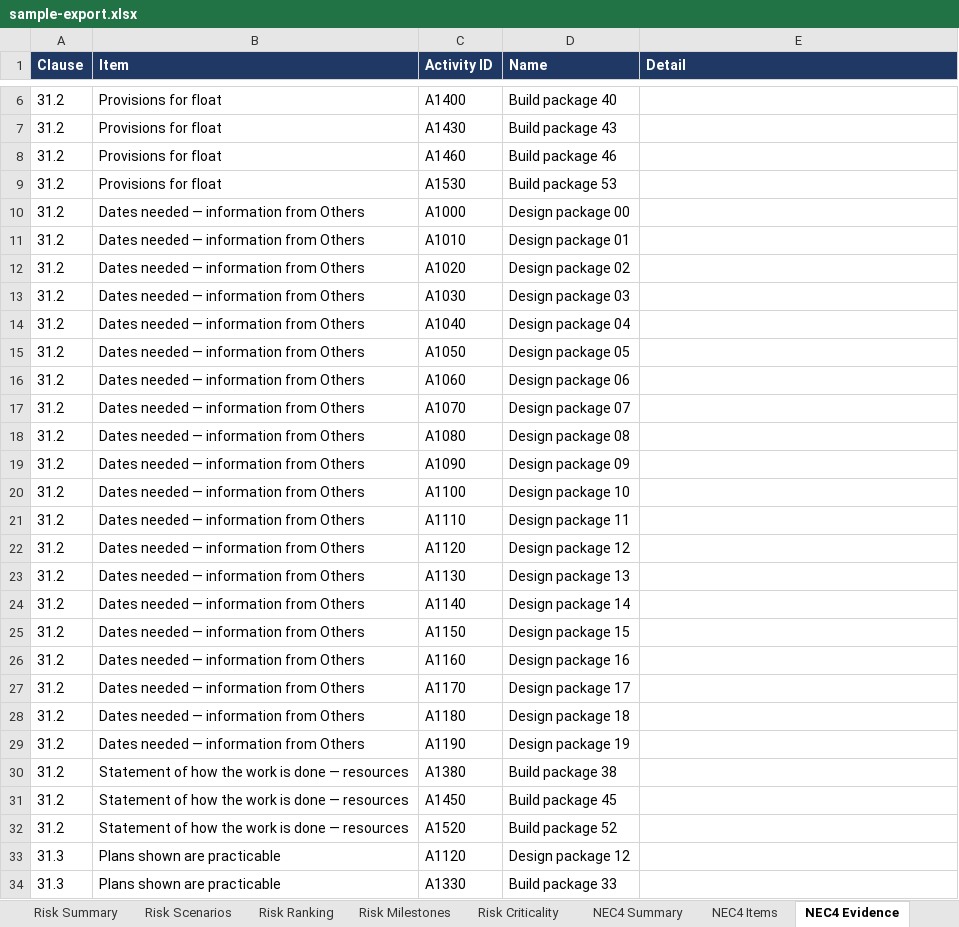
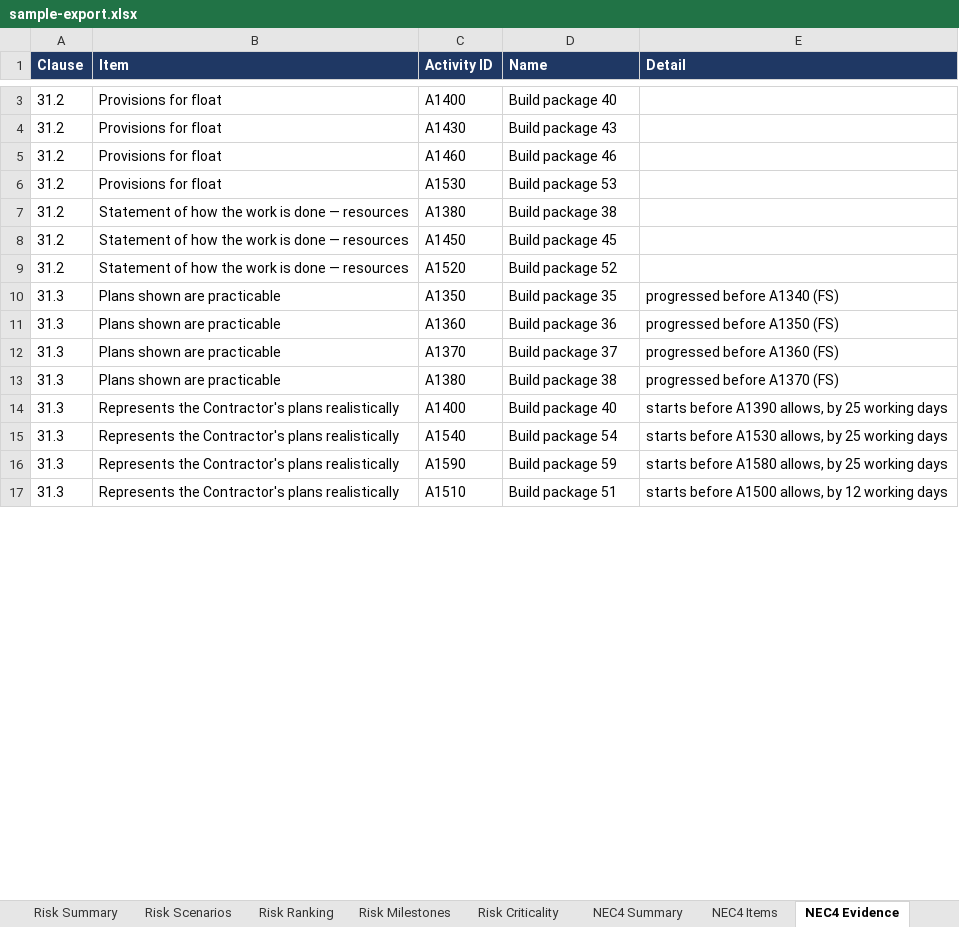
Before and after one commit to rauf007-fusion/rauf007-fusion.github.io, an Excel workbook: demo/demo-data/sample-export.xlsx, sheet NEC4 Evidence, drawn as a sheet; only a part is shown, gaps mark what is left out; values as stored, in another font and other column widths than the file's, no borders; removed rows and columns are numbered as before the commit, all else as after; the diff covers the shown part only; the diff names each change by its address in the sheet, - before the commit and + after, or states it on an @@ line.

```diff
--- a/demo/demo-data/sample-export.xlsx (sheet NEC4 Evidence)
+++ b/demo/demo-data/sample-export.xlsx (sheet NEC4 Evidence)
-row 10: 31.2 | Dates needed — information from Others | A1000 | Design package 00
-row 11: 31.2 | Dates needed — information from Others | A1010 | Design package 01
-row 12: 31.2 | Dates needed — information from Others | A1020 | Design package 02
-row 13: 31.2 | Dates needed — information from Others | A1030 | Design package 03
-row 14: 31.2 | Dates needed — information from Others | A1040 | Design package 04
-row 15: 31.2 | Dates needed — information from Others | A1050 | Design package 05
-row 16: 31.2 | Dates needed — information from Others | A1060 | Design package 06
-row 17: 31.2 | Dates needed — information from Others | A1070 | Design package 07
-row 18: 31.2 | Dates needed — information from Others | A1080 | Design package 08
-row 19: 31.2 | Dates needed — information from Others | A1090 | Design package 09
-row 20: 31.2 | Dates needed — information from Others | A1100 | Design package 10
-row 21: 31.2 | Dates needed — information from Others | A1110 | Design package 11
-row 22: 31.2 | Dates needed — information from Others | A1120 | Design package 12
-row 23: 31.2 | Dates needed — information from Others | A1130 | Design package 13
-row 24: 31.2 | Dates needed — information from Others | A1140 | Design package 14
-row 25: 31.2 | Dates needed — information from Others | A1150 | Design package 15
-row 26: 31.2 | Dates needed — information from Others | A1160 | Design package 16
-row 27: 31.2 | Dates needed — information from Others | A1170 | Design package 17
-row 28: 31.2 | Dates needed — information from Others | A1180 | Design package 18
-row 29: 31.2 | Dates needed — information from Others | A1190 | Design package 19
-C10 (Activity ID): A1120
+C10 (Activity ID): A1350
-D10 (Name): Design package 12
+D10 (Name): Build package 35
-E10 (Detail): (empty)
+E10 (Detail): progressed before A1340 (FS)
-C11 (Activity ID): A1330
+C11 (Activity ID): A1360
-D11 (Name): Build package 33
+D11 (Name): Build package 36
-E11 (Detail): (empty)
+E11 (Detail): progressed before A1350 (FS)
+row 12: 31.3 | Plans shown are practicable | A1370 | Build package 37 | progressed before A1360 (FS)
+row 13: 31.3 | Plans shown are practicable | A1380 | Build package 38 | progressed before A1370 (FS)
+row 14: 31.3 | Represents the Contractor's plans realistically | A1400 | Build package 40 | starts before A1390 allows, by 25 working days
+row 15: 31.3 | Represents the Contractor's plans realistically | A1540 | Build package 54 | starts before A1530 allows, by 25 working days
+row 16: 31.3 | Represents the Contractor's plans realistically | A1590 | Build package 59 | starts before A1580 allows, by 25 working days
+row 17: 31.3 | Represents the Contractor's plans realistically | A1510 | Build package 51 | starts before A1500 allows, by 12 working days
```
Also changed, not shown: 16 added rows and 3 removed rows elsewhere in this sheet, sheet S-Curve, sheet NEC4 Items, sheet NEC4 Summary, sheet Risk Summary, sheet Summary, sheet Dashboard, 16 other files.
